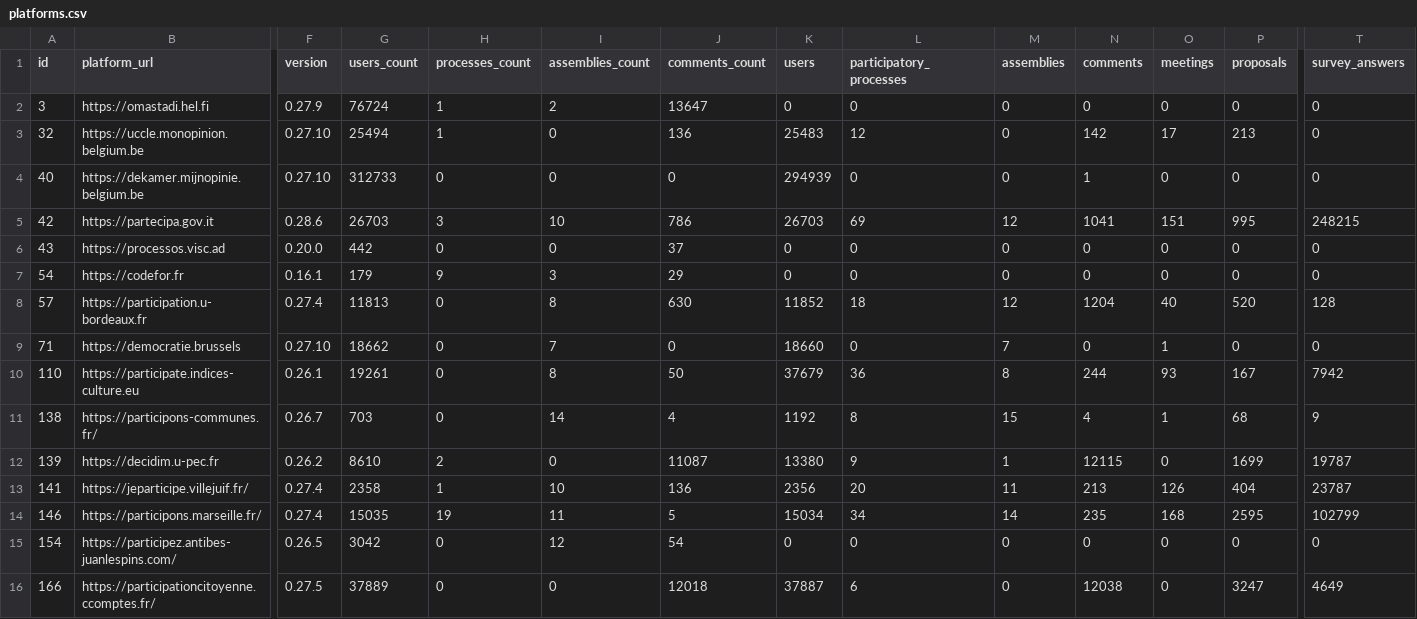
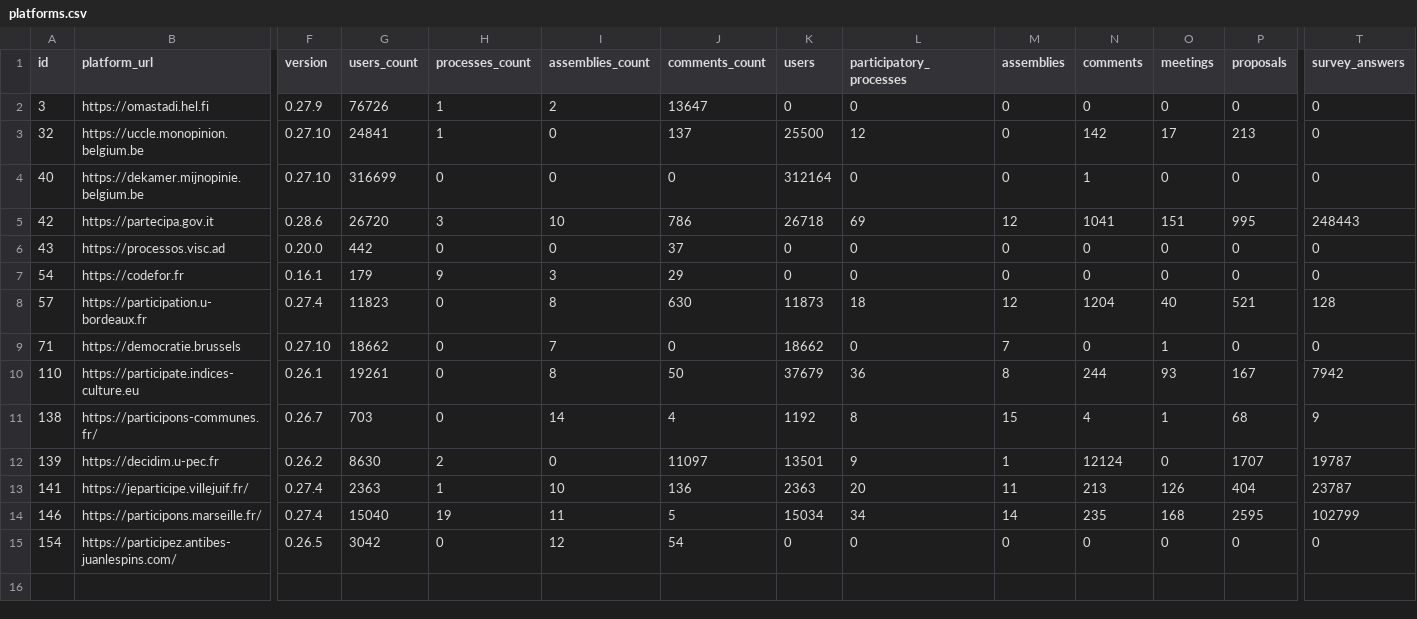
Before and after one commit to digidemlab/decidim-census, a CSV file: _data/platforms.csv, drawn as a sheet; only a part is shown, gaps mark what is left out; rows hold the shown columns only; the diff names each change by its address in the sheet, - before the commit and + after, or states it on an @@ line.

Commit message:
Updating the data

```diff
--- a/_data/platforms.csv
+++ b/_data/platforms.csv
-G2 (users_count): 76724
+G2 (users_count): 76726
-G3 (users_count): 25494
+G3 (users_count): 24841
-J3 (comments_count): 136
+J3 (comments_count): 137
-K3 (users): 25483
+K3 (users): 25500
-G4 (users_count): 312733
+G4 (users_count): 316699
-K4 (users): 294939
+K4 (users): 312164
-G5 (users_count): 26703
+G5 (users_count): 26720
-K5 (users): 26703
+K5 (users): 26718
-T5 (survey_answers): 248215
+T5 (survey_answers): 248443
-G8 (users_count): 11813
+G8 (users_count): 11823
-K8 (users): 11852
+K8 (users): 11873
-P8 (proposals): 520
+P8 (proposals): 521
-K9 (users): 18660
+K9 (users): 18662
-G12 (users_count): 8610
+G12 (users_count): 8630
-J12 (comments_count): 11087
+J12 (comments_count): 11097
-K12 (users): 13380
+K12 (users): 13501
-N12 (comments): 12115
+N12 (comments): 12124
-P12 (proposals): 1699
+P12 (proposals): 1707
-G13 (users_count): 2358
+G13 (users_count): 2363
-K13 (users): 2356
+K13 (users): 2363
-G14 (users_count): 15035
+G14 (users_count): 15040
-row 16: 166 | https://participationcitoyenne.ccomptes.fr/ | 0.27.5 | 37889 | 0 | 0 | 12018 | 37887 | 6 | 0 | 12038 | 0 | 3247 | 4649
```
Also changed, not shown: _data/historical/139 - decidim.u-pec.fr.csv, _data/historical/146 - participons.marseille.fr.csv, 14 other files.
